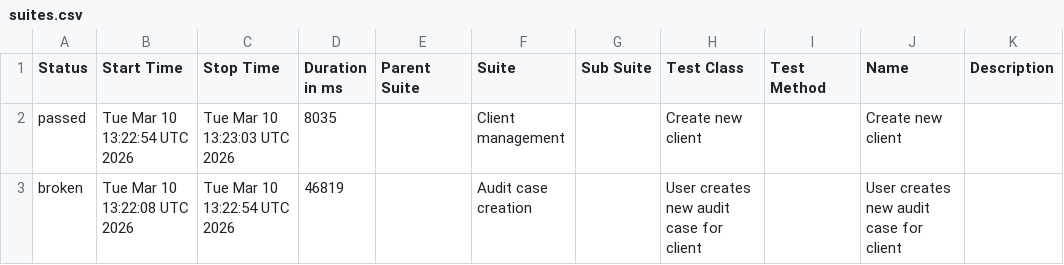
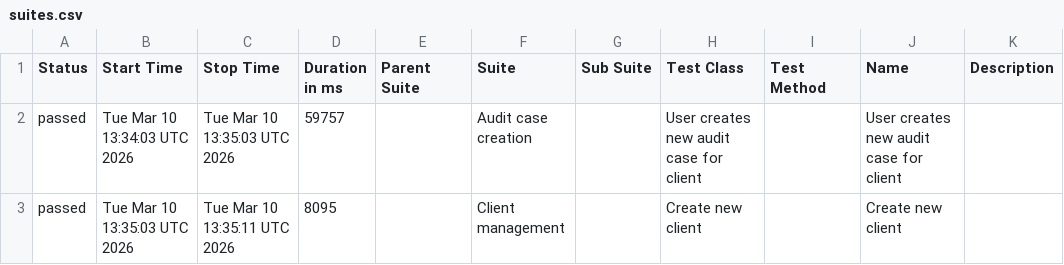
Before and after one commit to SummaPWC/audits-allure-reports, a CSV file: data/suites.csv, drawn as a sheet.

```diff
--- a/data/suites.csv
+++ b/data/suites.csv
@@ -1,3 +1,3 @@
 "Status","Start Time","Stop Time","Duration in ms","Parent Suite","Suite","Sub Suite","Test Class","Test Method","Name","Description"
-"passed","Tue Mar 10 13:22:54 UTC 2026","Tue Mar 10 13:23:03 UTC 2026","8035","","Client management","","Create new client","","Create new client",""
-"broken","Tue Mar 10 13:22:08 UTC 2026","Tue Mar 10 13:22:54 UTC 2026","46819","","Audit case creation","","User creates new audit case for client","","User creates new audit case for client",""
+"passed","Tue Mar 10 13:34:03 UTC 2026","Tue Mar 10 13:35:03 UTC 2026","59757","","Audit case creation","","User creates new audit case for client","","User creates new audit case for client",""
+"passed","Tue Mar 10 13:35:03 UTC 2026","Tue Mar 10 13:35:11 UTC 2026","8095","","Client management","","Create new client","","Create new client",""
```
Also changed, not shown: data/behaviors.csv, 28 other files.
